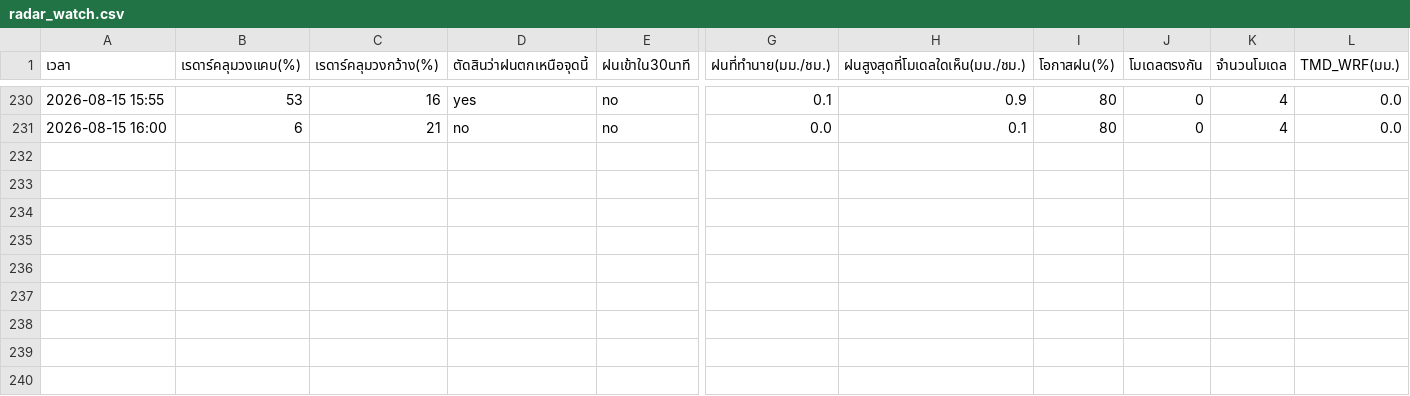
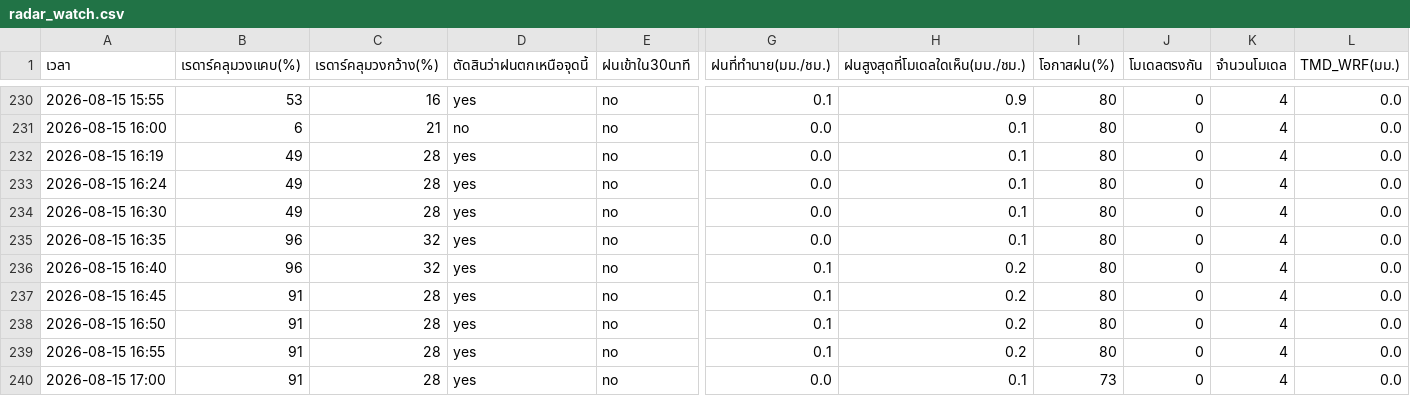
Before and after one commit to supramitj-sys/rain-alert, a CSV file: radar_watch.csv, drawn as a sheet; only a part is shown, gaps mark what is left out; rows hold the shown columns only; the diff names each change by its address in the sheet, - before the commit and + after, or states it on an @@ line.

```diff
--- a/radar_watch.csv
+++ b/radar_watch.csv
+row 232: 2026-08-15 16:19 | 49 | 28 | yes | no | 0.0 | 0.1 | 80 | 0 | 4 | 0.0
+row 233: 2026-08-15 16:24 | 49 | 28 | yes | no | 0.0 | 0.1 | 80 | 0 | 4 | 0.0
+row 234: 2026-08-15 16:30 | 49 | 28 | yes | no | 0.0 | 0.1 | 80 | 0 | 4 | 0.0
+row 235: 2026-08-15 16:35 | 96 | 32 | yes | no | 0.0 | 0.1 | 80 | 0 | 4 | 0.0
+row 236: 2026-08-15 16:40 | 96 | 32 | yes | no | 0.1 | 0.2 | 80 | 0 | 4 | 0.0
+row 237: 2026-08-15 16:45 | 91 | 28 | yes | no | 0.1 | 0.2 | 80 | 0 | 4 | 0.0
+row 238: 2026-08-15 16:50 | 91 | 28 | yes | no | 0.1 | 0.2 | 80 | 0 | 4 | 0.0
+row 239: 2026-08-15 16:55 | 91 | 28 | yes | no | 0.1 | 0.2 | 80 | 0 | 4 | 0.0
+row 240: 2026-08-15 17:00 | 91 | 28 | yes | no | 0.0 | 0.1 | 73 | 0 | 4 | 0.0
```
Also changed, not shown: alert_log.csv.
